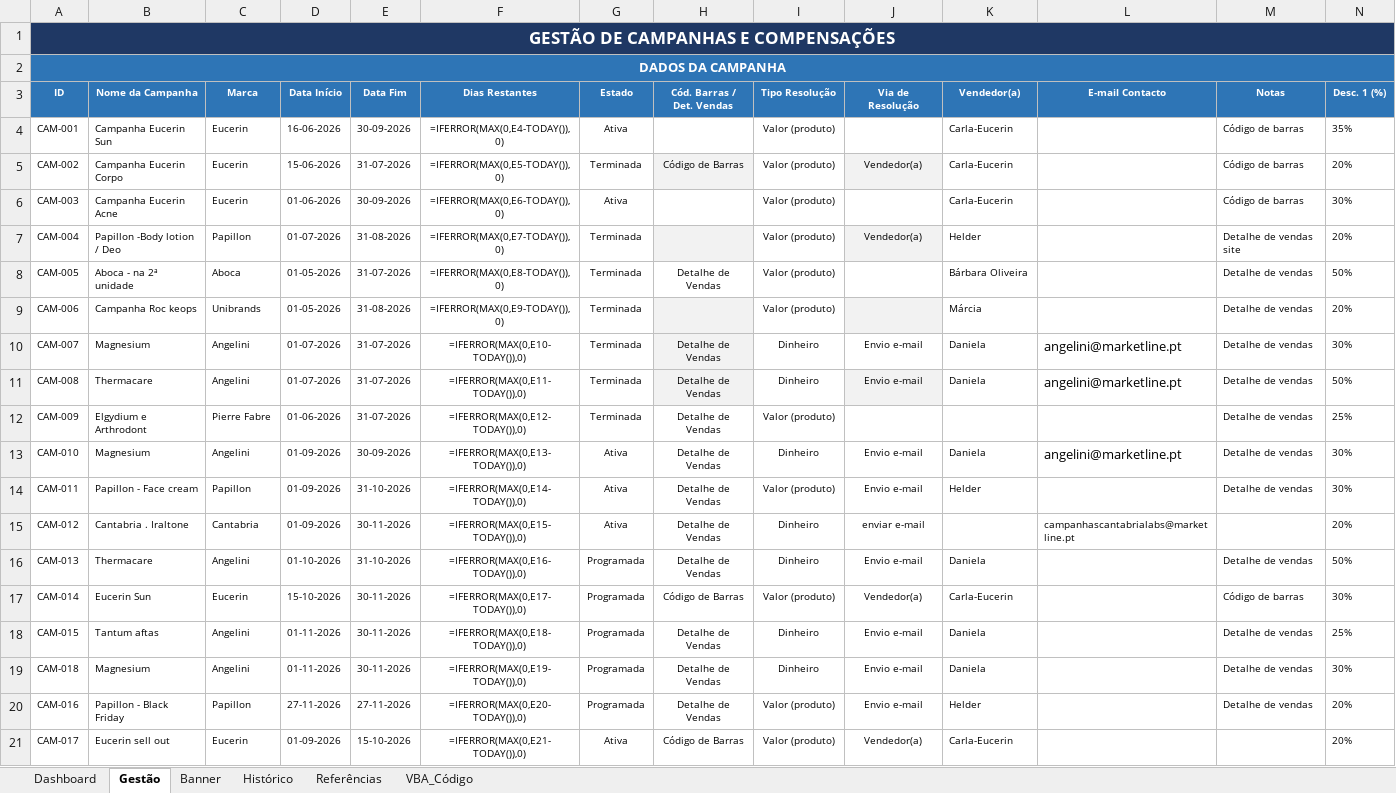
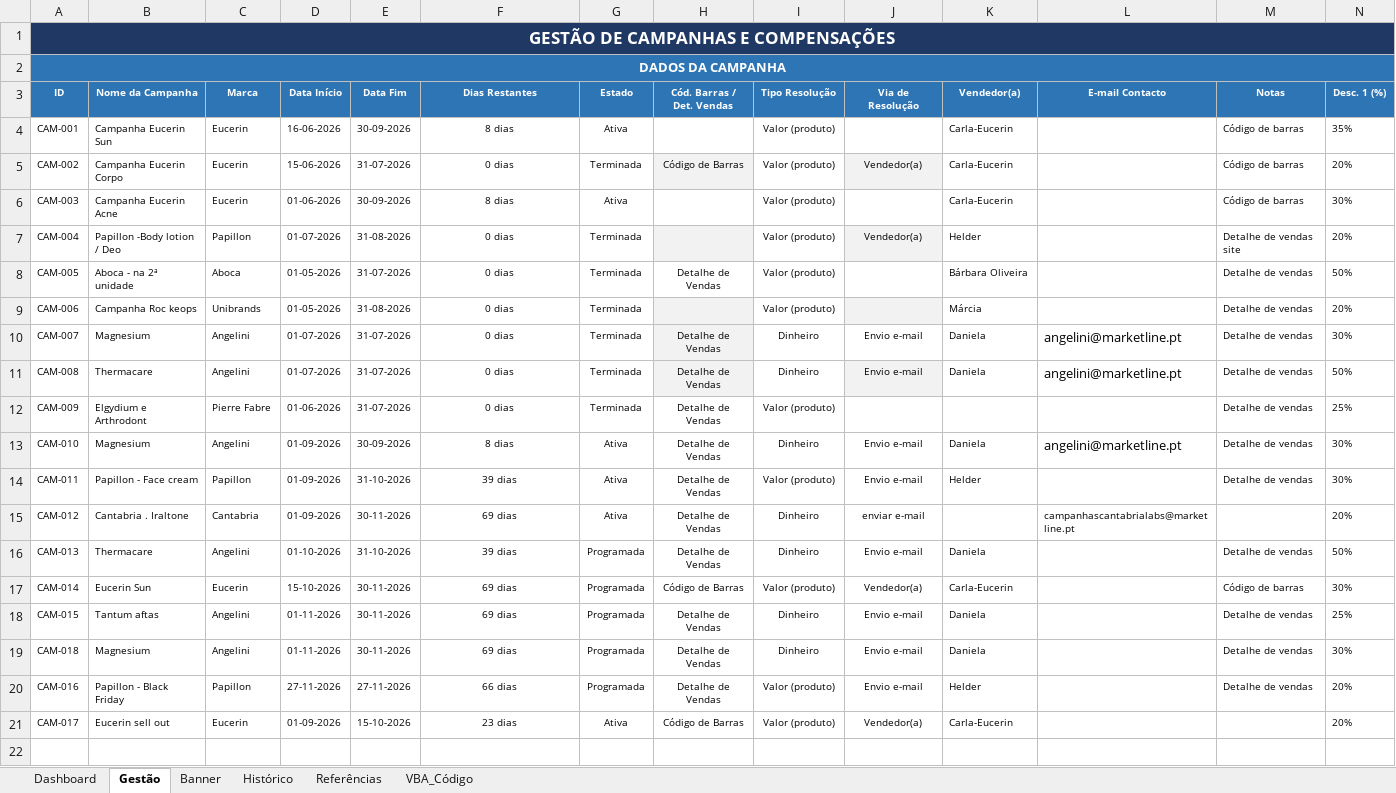
Before and after one commit to encomendasmatiasmagalhaes-bot/test, an Excel workbook: output/Gestao_Campanhas_2026_corrigido.xlsm, sheet Gestão, drawn as a sheet; only a part is shown; values as stored, in another font and other column widths than the file's, no borders; formulas without a stored value are shown as written; charts and pictures and conditional formats not drawn; the diff covers the shown part only; the diff names each change by its address in the sheet, - before the commit and + after, or states it on an @@ line.

```diff
--- a/output/Gestao_Campanhas_2026_corrigido.xlsm (sheet Gestão)
+++ b/output/Gestao_Campanhas_2026_corrigido.xlsm (sheet Gestão)
-B1:N1 fill: none
+B1:N1 fill: #1F3864
-B2:N2 fill: none
+B2:N2 fill: #2E75B6
-F4 (Dias Restantes): =IFERROR(MAX(0,E4-TODAY()),0)
+F4 (Dias Restantes): 8 dias
-F5 (Dias Restantes): =IFERROR(MAX(0,E5-TODAY()),0)
+F5 (Dias Restantes): 0 dias
-F6 (Dias Restantes): =IFERROR(MAX(0,E6-TODAY()),0)
+F6 (Dias Restantes): 8 dias
-F7 (Dias Restantes): =IFERROR(MAX(0,E7-TODAY()),0)
+F7 (Dias Restantes): 0 dias
-F8 (Dias Restantes): =IFERROR(MAX(0,E8-TODAY()),0)
+F8 (Dias Restantes): 0 dias
-F9 (Dias Restantes): =IFERROR(MAX(0,E9-TODAY()),0)
+F9 (Dias Restantes): 0 dias
-F10 (Dias Restantes): =IFERROR(MAX(0,E10-TODAY()),0)
+F10 (Dias Restantes): 0 dias
-F11 (Dias Restantes): =IFERROR(MAX(0,E11-TODAY()),0)
+F11 (Dias Restantes): 0 dias
-F12 (Dias Restantes): =IFERROR(MAX(0,E12-TODAY()),0)
+F12 (Dias Restantes): 0 dias
-F13 (Dias Restantes): =IFERROR(MAX(0,E13-TODAY()),0)
+F13 (Dias Restantes): 8 dias
-F14 (Dias Restantes): =IFERROR(MAX(0,E14-TODAY()),0)
+F14 (Dias Restantes): 39 dias
-F15 (Dias Restantes): =IFERROR(MAX(0,E15-TODAY()),0)
+F15 (Dias Restantes): 69 dias
-F16 (Dias Restantes): =IFERROR(MAX(0,E16-TODAY()),0)
+F16 (Dias Restantes): 39 dias
-F17 (Dias Restantes): =IFERROR(MAX(0,E17-TODAY()),0)
+F17 (Dias Restantes): 69 dias
-F18 (Dias Restantes): =IFERROR(MAX(0,E18-TODAY()),0)
+F18 (Dias Restantes): 69 dias
-F19 (Dias Restantes): =IFERROR(MAX(0,E19-TODAY()),0)
+F19 (Dias Restantes): 69 dias
-F20 (Dias Restantes): =IFERROR(MAX(0,E20-TODAY()),0)
+F20 (Dias Restantes): 66 dias
-F21 (Dias Restantes): =IFERROR(MAX(0,E21-TODAY()),0)
+F21 (Dias Restantes): 23 dias
```
Also changed, not shown: cell formats elsewhere in this sheet, sheet Dashboard, sheet Histórico, sheet Banner, hidden cells, charts or pictures.
